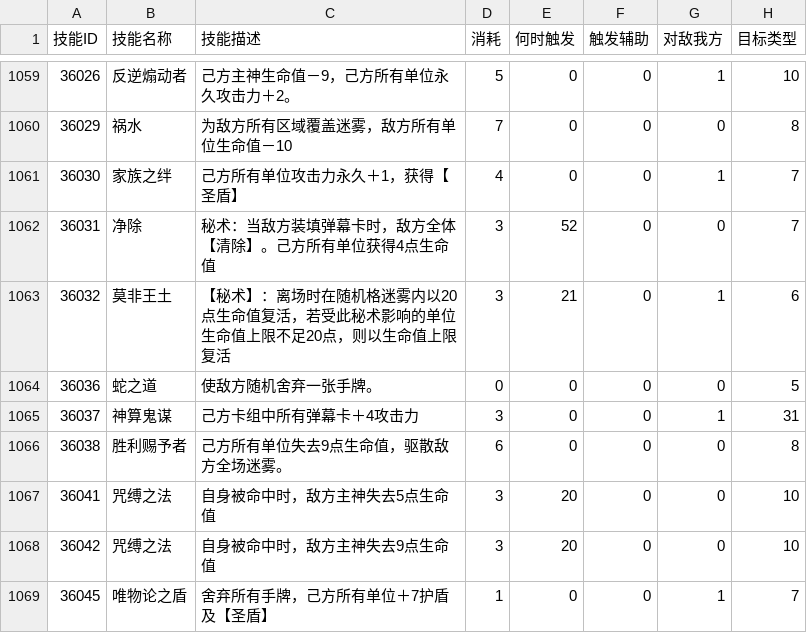
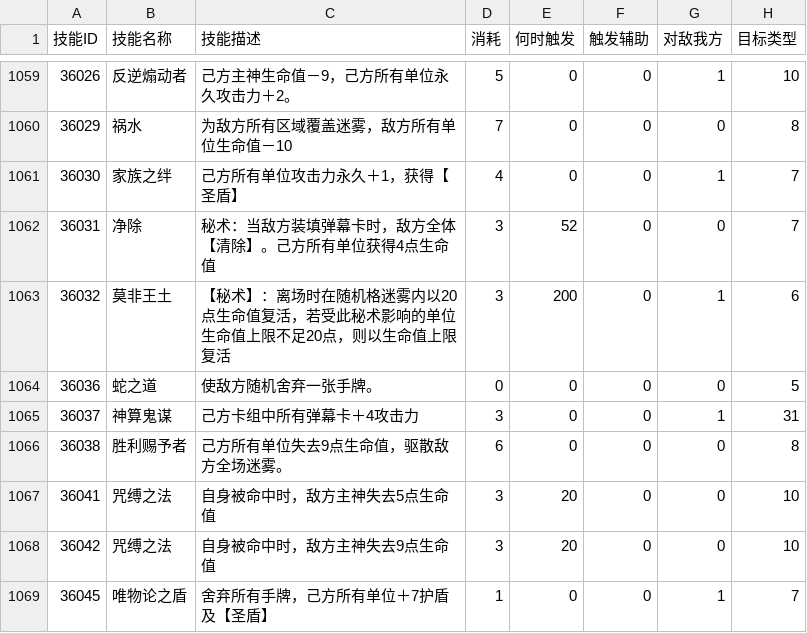
Before and after one commit to sdmht/sdmht, a CSV file: src/assets/data/ron_cfg_skill.csv, drawn as a sheet; only a part is shown, gaps mark what is left out; the diff names each change by its address in the sheet, - before the commit and + after, or states it on an @@ line.

```diff
--- a/src/assets/data/ron_cfg_skill.csv
+++ b/src/assets/data/ron_cfg_skill.csv
-E1063 (何时触发): 21
+E1063 (何时触发): 200
```
Also changed, not shown: 1 other file.
